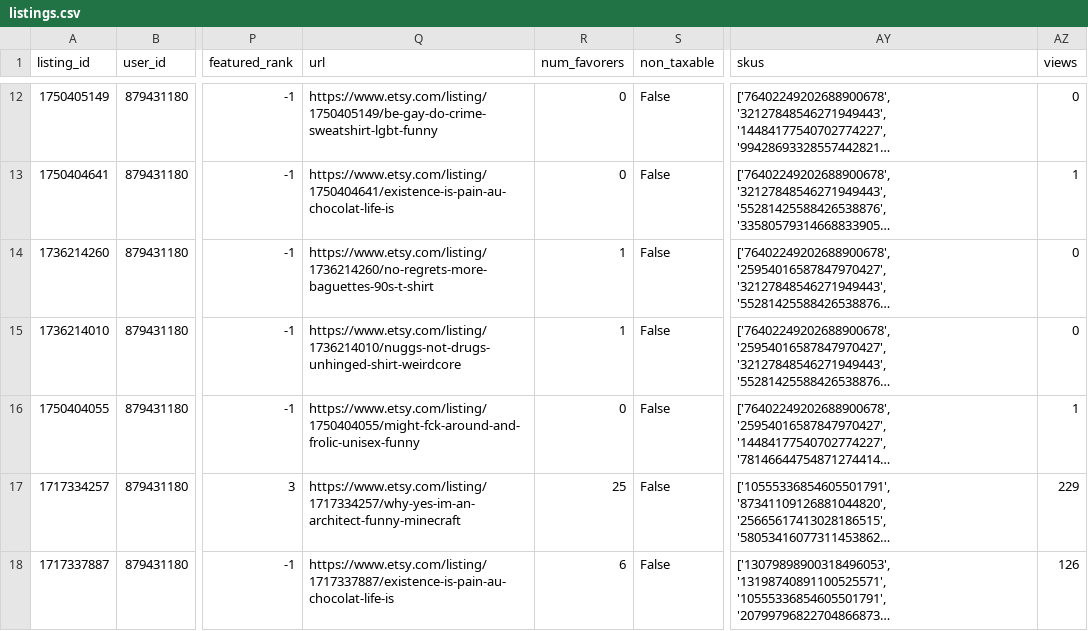
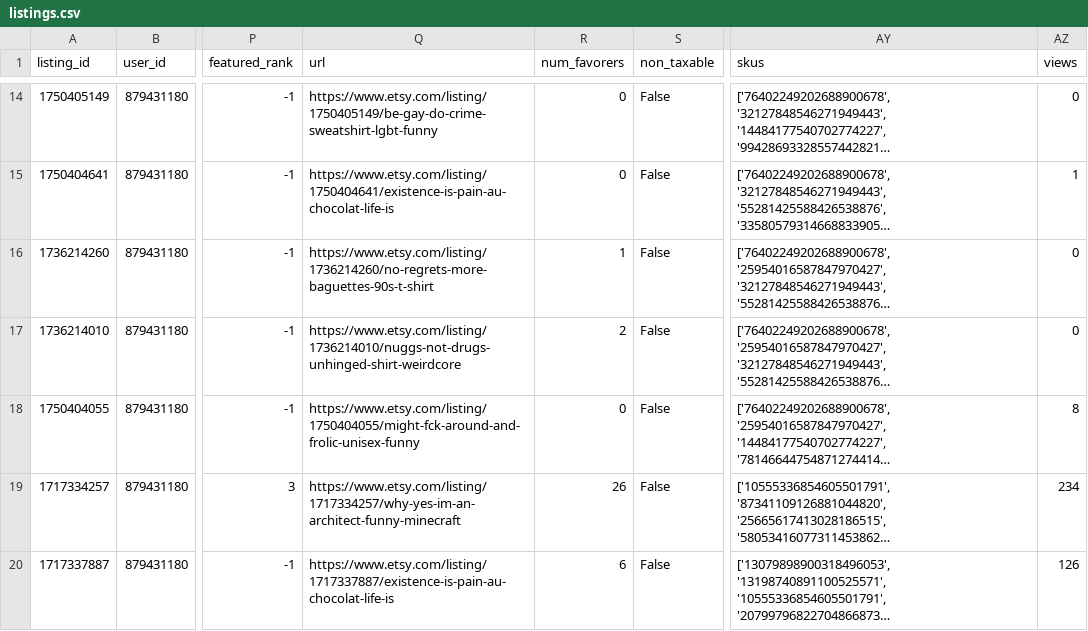
Before and after one commit to hanheeds/etsy_dashboard, a CSV file: listings.csv, drawn as a sheet; only a part is shown, gaps mark what is left out; long unchanged cells end in …; addresses are those after the commit; the diff covers the shown part only; the diff names each change by its address in the sheet, - before the commit and + after, or states it on an @@ line.

```diff
--- a/listings.csv
+++ b/listings.csv
-R17 (num_favorers): 1
+R17 (num_favorers): 2
-AZ18 (views): 1
+AZ18 (views): 8
-R19 (num_favorers): 25
+R19 (num_favorers): 26
-AZ19 (views): 229
+AZ19 (views): 234
```
Also changed, not shown: 2 added rows, 2 removed rows and 15 edited cells elsewhere in this file, 6 other files.
